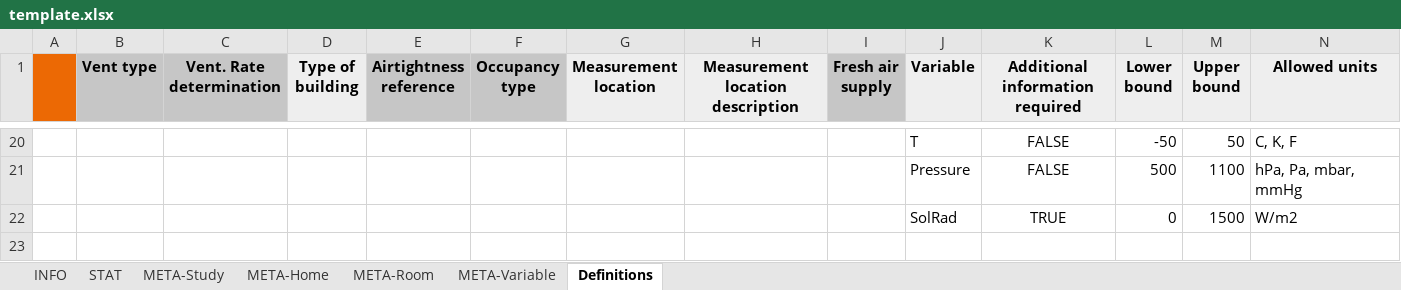
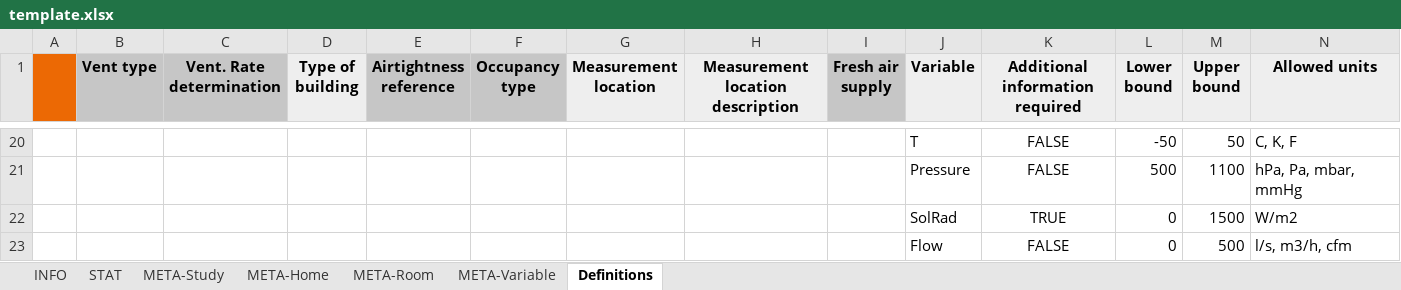
Before and after one commit to IEA-EBC-Annex86/annex, an Excel workbook: inst/template/template.xlsx, sheet Definitions, drawn as a sheet; only a part is shown, gaps mark what is left out; values as stored, in another font and other column widths than the file's, no borders; conditional formats not drawn; the diff names each change by its address in the sheet, - before the commit and + after, or states it on an @@ line.

Commit message:
fix: Added new 'Flow' variable to allowed variables, updated the package (fixed 1 serious bug)

```diff
--- a/inst/template/template.xlsx (sheet Definitions)
+++ b/inst/template/template.xlsx (sheet Definitions)
+row 23:  |  |  |  |  |  |  |  |  | Flow | FALSE | 0 | 500 | l/s, m3/h, cfm
```
Also changed, not shown: charts or pictures, 1 other file.
